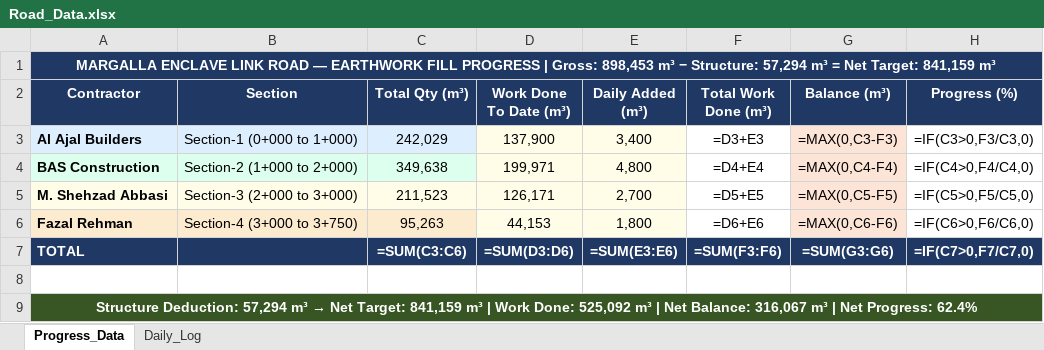
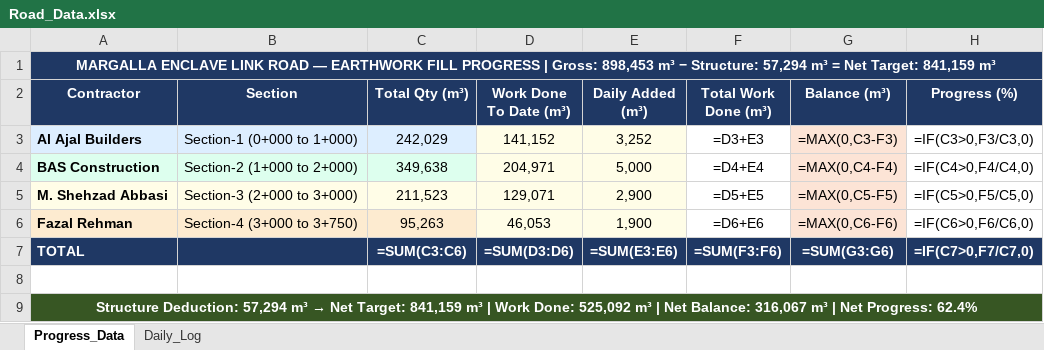
Before and after one commit to Measaan/Margalla-Earthwork-Fill-Dashboard, an Excel workbook: Road_Data.xlsx, sheet Progress_Data, drawn as a sheet; values as stored, in another font and other column widths than the file's, no borders; formulas without a stored value are shown as written; the diff names each change by its address in the sheet, - before the commit and + after, or states it on an @@ line.

Commit message:
Daily update 06/03/2026 10:35:53.03

```diff
--- a/Road_Data.xlsx (sheet Progress_Data)
+++ b/Road_Data.xlsx (sheet Progress_Data)
-D3 (Work Done To Date (m³)): 137,900
+D3 (Work Done To Date (m³)): 141,152
-E3 (Daily Added (m³)): 3,400
+E3 (Daily Added (m³)): 3,252
-D4 (Work Done To Date (m³)): 199,971
+D4 (Work Done To Date (m³)): 204,971
-E4 (Daily Added (m³)): 4,800
+E4 (Daily Added (m³)): 5,000
-D5 (Work Done To Date (m³)): 126,171
+D5 (Work Done To Date (m³)): 129,071
-E5 (Daily Added (m³)): 2,700
+E5 (Daily Added (m³)): 2,900
-D6 (Work Done To Date (m³)): 44,153
+D6 (Work Done To Date (m³)): 46,053
-E6 (Daily Added (m³)): 1,800
+E6 (Daily Added (m³)): 1,900
```
Also changed, not shown: sheet Daily_Log, 1 other file.
